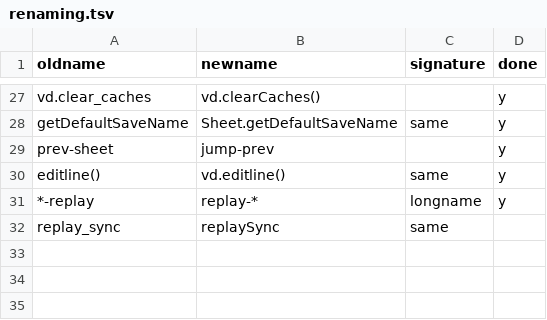
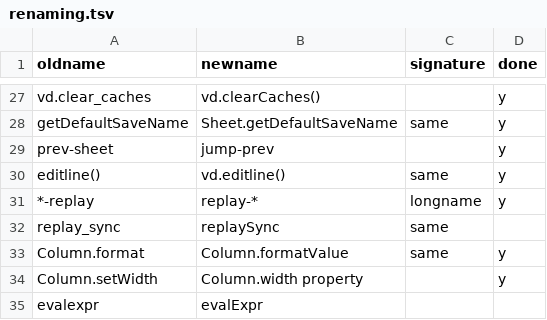
Before and after one commit to saulpw/visidata, a TSV file: dev/renaming.tsv, drawn as a sheet; only a part is shown, gaps mark what is left out; the diff names each change by its address in the sheet, - before the commit and + after, or states it on an @@ line.

Commit message:
[api] rename evalexpr to evalExpr; format to formatValue

```diff
--- a/dev/renaming.tsv
+++ b/dev/renaming.tsv
+row 33: Column.format | Column.formatValue | same | y
+row 34: Column.setWidth | Column.width property |  | y
+row 35: evalexpr | evalExpr
```
Also changed, not shown: 8 other files.
